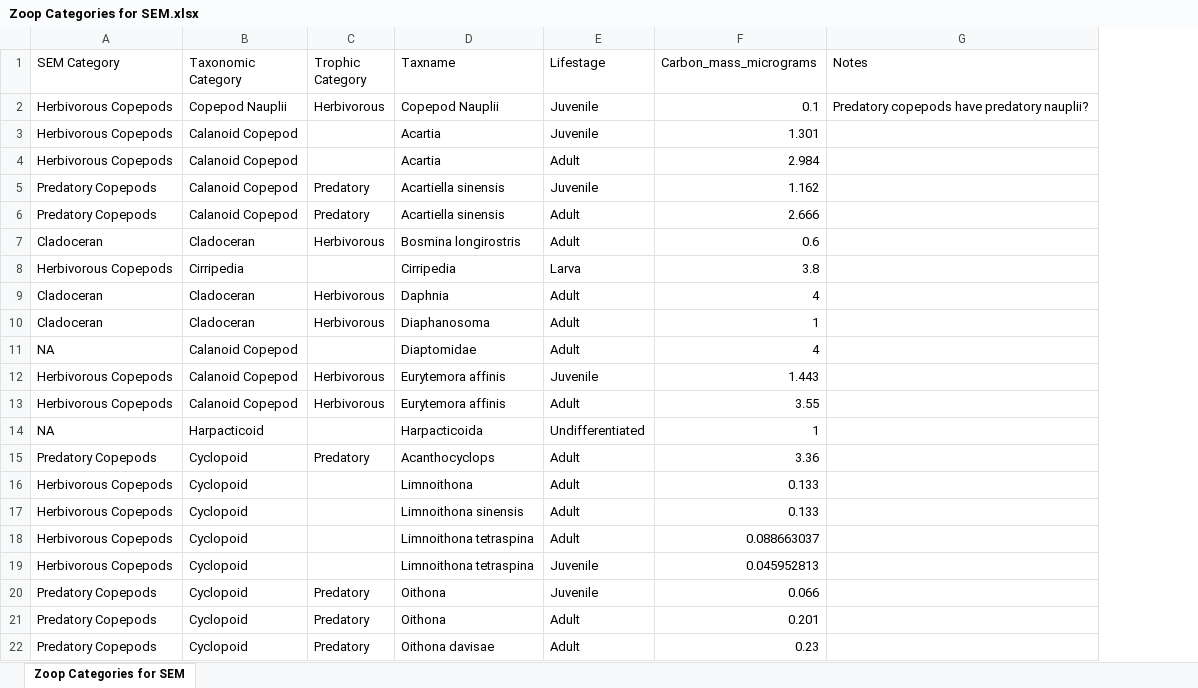
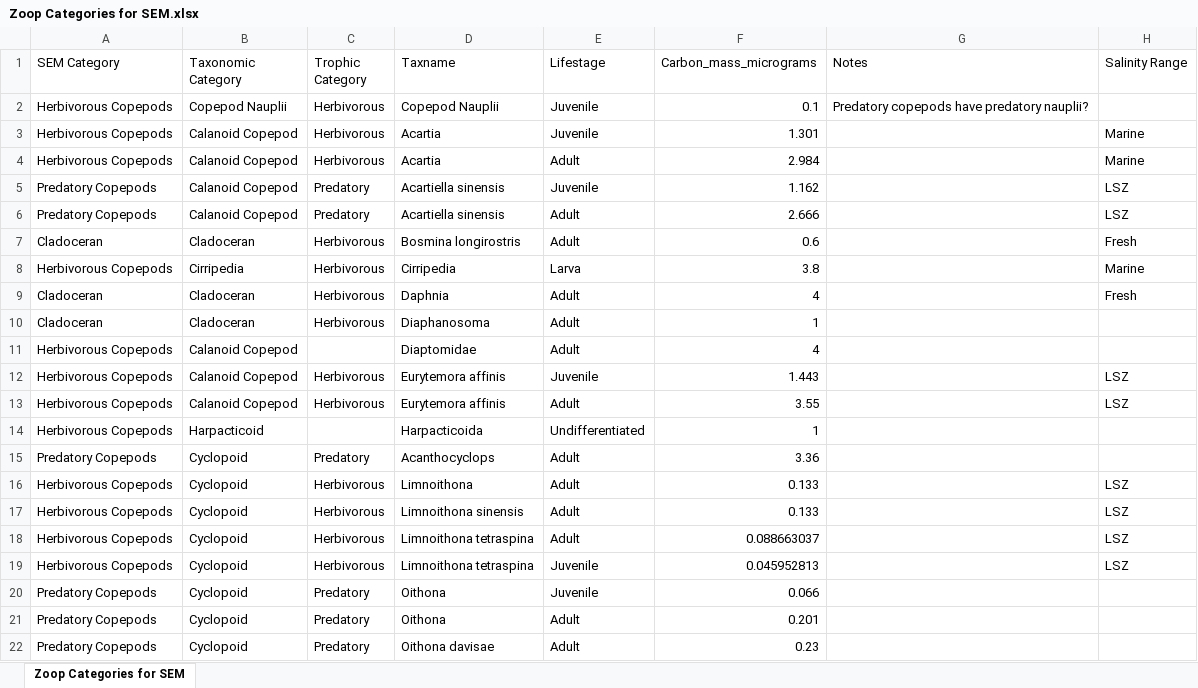
Before and after one commit to Delta-Stewardship-Council/swg-21-foodwebs, an Excel workbook: data/data_in/Zoop Categories for SEM.xlsx, sheet Zoop Categories for SEM, drawn as a sheet; only a part is shown; values as stored, in another font and other column widths than the file's, no borders; the diff names each change by its address in the sheet, - before the commit and + after, or states it on an @@ line.

Commit message:
Adding salty zoop species

```diff
--- a/data/data_in/Zoop Categories for SEM.xlsx (sheet Zoop Categories for SEM)
+++ b/data/data_in/Zoop Categories for SEM.xlsx (sheet Zoop Categories for SEM)
+column H (Salinity Range), rows 3-19: Marine | Marine | LSZ | LSZ | Fresh | Marine | Fresh |  |  | LSZ | LSZ |  |  | LSZ | LSZ | LSZ | LSZ
-C3:C4 (Trophic Category): (empty)
+C3:C4 (Trophic Category): Herbivorous
-C8 (Trophic Category): (empty)
+C8 (Trophic Category): Herbivorous
-A11 (SEM Category): NA
+A11 (SEM Category): Herbivorous Copepods
-A14 (SEM Category): NA
+A14 (SEM Category): Herbivorous Copepods
-C16:C19 (Trophic Category): (empty)
+C16:C19 (Trophic Category): Herbivorous
```
